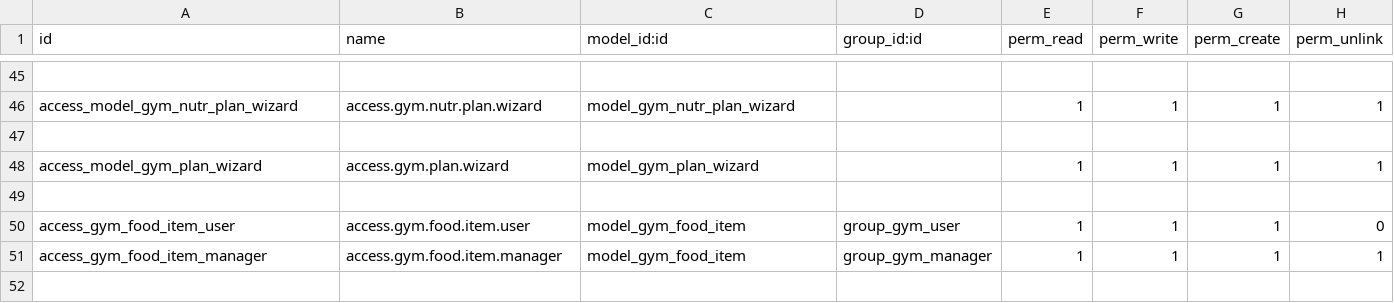
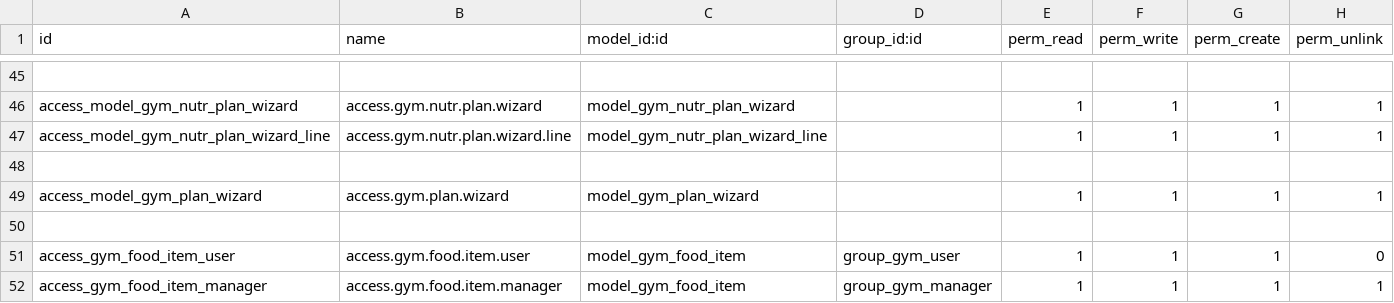
Before and after one commit to farhanrashad/gipli, a CSV file: de_gym/security/ir.model.access.csv, drawn as a sheet; only a part is shown, gaps mark what is left out; the shorter side is filled out with more unchanged rows; the diff names each change by its address in the sheet, - before the commit and + after, or states it on an @@ line.

```diff
--- a/de_gym/security/ir.model.access.csv
+++ b/de_gym/security/ir.model.access.csv
+row 47: access_model_gym_nutr_plan_wizard_line | access.gym.nutr.plan.wizard.line | model_gym_nutr_plan_wizard_line |  | 1 | 1 | 1 | 1
```
Also changed, not shown: 5 other files.
